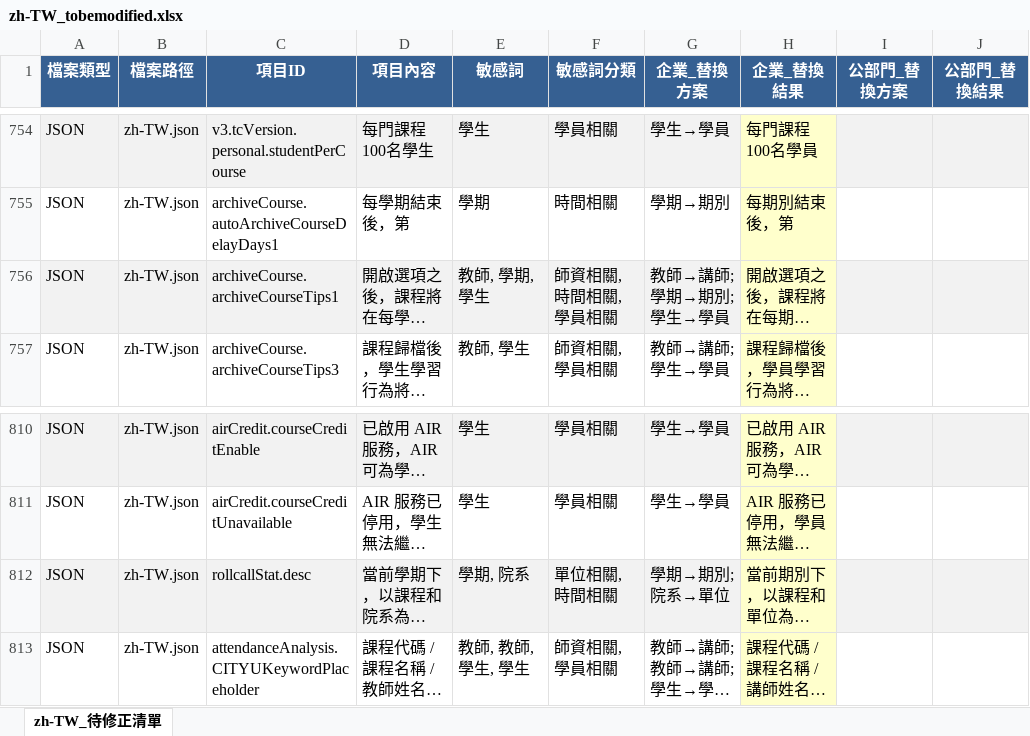
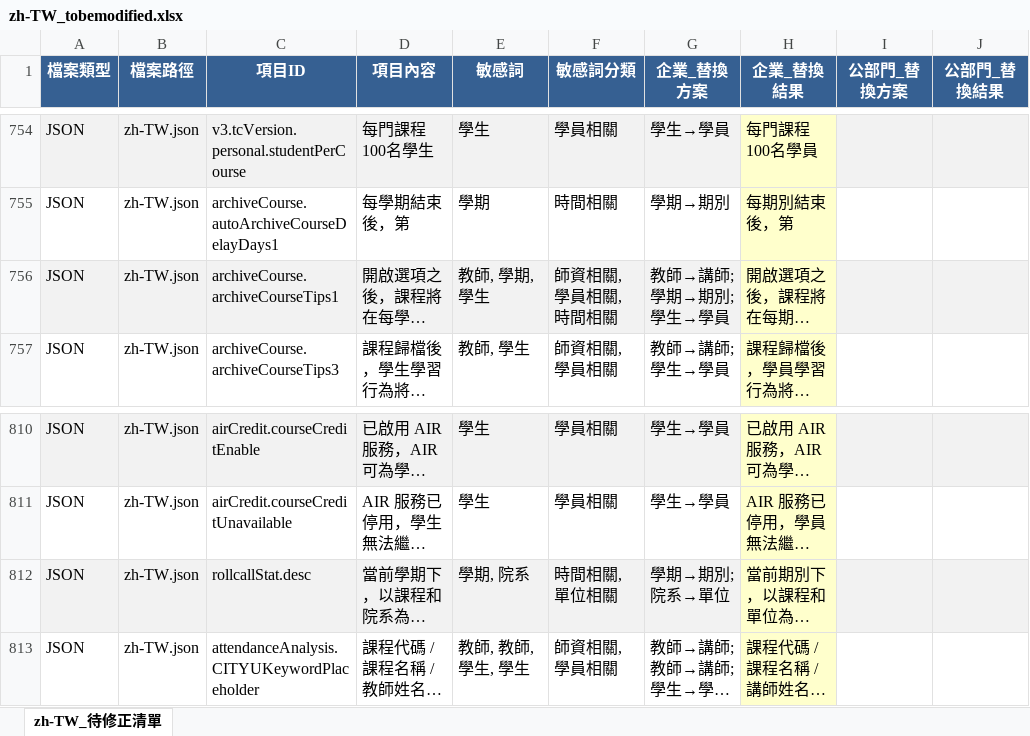
Before and after one commit to eleni1029/250612_detection_terms, an Excel workbook: i18n_output/zh-TW_tobemodified.xlsx, sheet zh-TW_待修正清單, drawn as a sheet; only a part is shown, gaps mark what is left out; long unchanged cells end in …; values as stored, in another font and other column widths than the file's, no borders; the diff covers the shown part only; the diff names each change by its address in the sheet, - before the commit and + after, or states it on an @@ line.

```diff
--- a/i18n_output/zh-TW_tobemodified.xlsx (sheet zh-TW_待修正清單)
+++ b/i18n_output/zh-TW_tobemodified.xlsx (sheet zh-TW_待修正清單)
-F756 (敏感詞分類): 師資相關, 時間相關, 學員相關
+F756 (敏感詞分類): 師資相關, 學員相關, 時間相關
-F812 (敏感詞分類): 單位相關, 時間相關
+F812 (敏感詞分類): 時間相關, 單位相關
```
Also changed, not shown: 8 edited cells elsewhere in this sheet, i18n_output/zh-CN_tobemodified.xlsx, phrase_comparison.xlsx, 10 other files.
